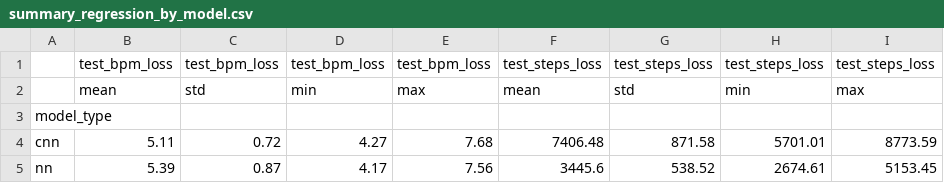
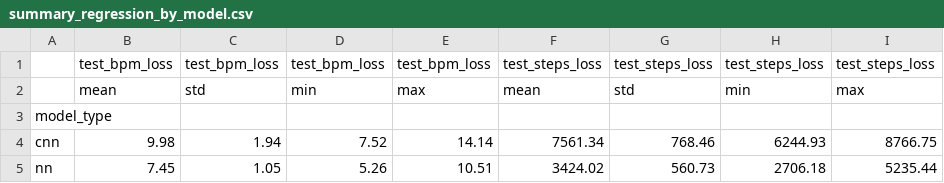
Before and after one commit to emilyxzhou/ssl-physio, a CSV file: plots_2/summary_regression_by_model.csv, drawn as a sheet; removed rows and columns are numbered as before the commit, all else as after; the diff names each change by its address in the sheet, - before the commit and + after, or states it on an @@ line.

```diff
--- a/plots_2/summary_regression_by_model.csv
+++ b/plots_2/summary_regression_by_model.csv
-row 4: cnn | 5.11 | 0.72 | 4.27 | 7.68 | 7406.48 | 871.58 | 5701.01 | 8773.59
-row 5: nn | 5.39 | 0.87 | 4.17 | 7.56 | 3445.6 | 538.52 | 2674.61 | 5153.45
+row 4: cnn | 9.98 | 1.94 | 7.52 | 14.14 | 7561.34 | 768.46 | 6244.93 | 8766.75
+row 5: nn | 7.45 | 1.05 | 5.26 | 10.51 | 3424.02 | 560.73 | 2706.18 | 5235.44
```
Also changed, not shown: plots_2/all_results.csv, plots_2/summary_classification_by_masking.csv, 18 other files.
